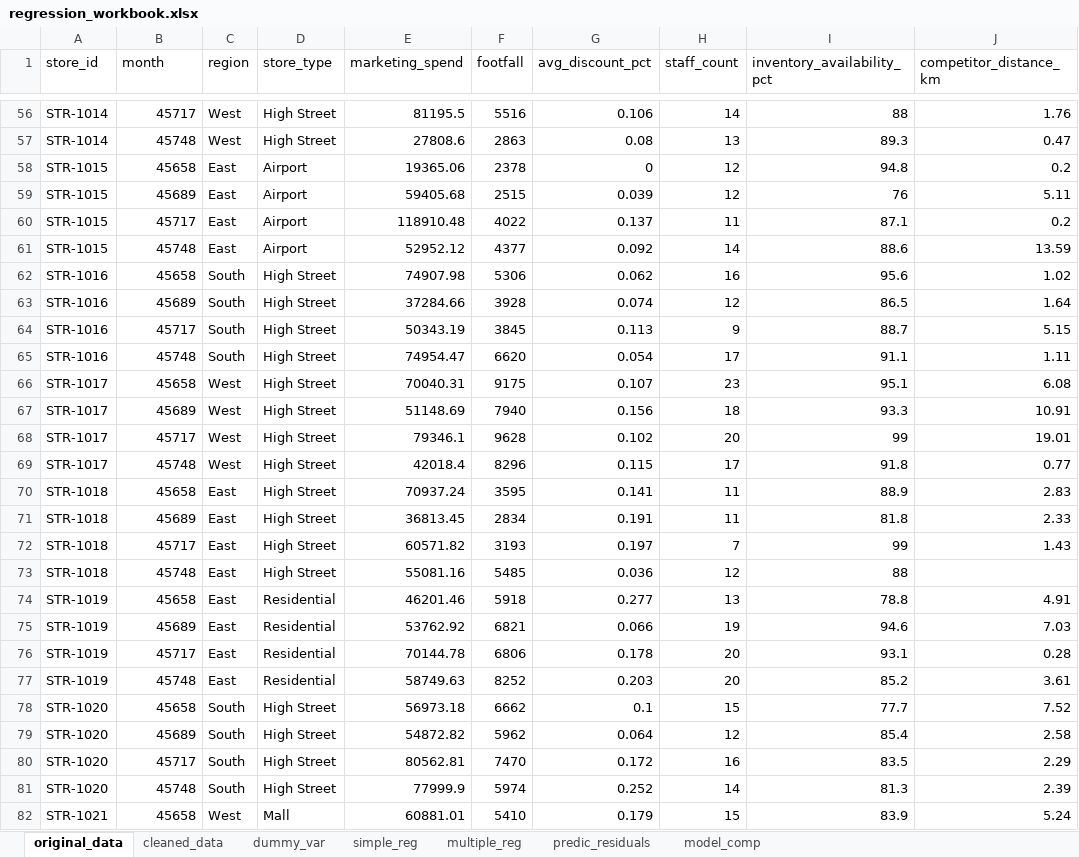
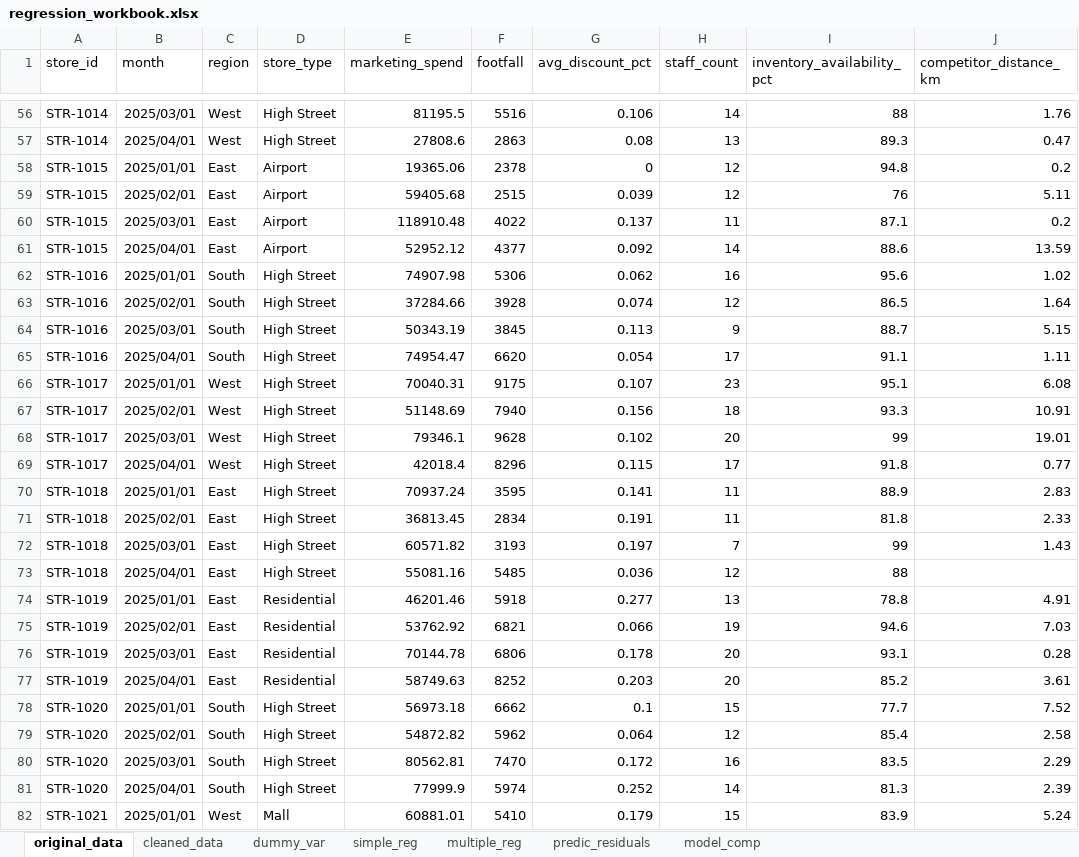
Before and after one commit to ayukr23/ayushkumar_bitsom_ba_2511507_part3_regression_insights, an Excel workbook: analysis/regression_workbook.xlsx, sheet original_data, drawn as a sheet; only a part is shown, gaps mark what is left out; values as stored, in another font and other column widths than the file's, no borders; the diff covers the shown part only; the diff names each change by its address in the sheet, - before the commit and + after, or states it on an @@ line.

```diff
--- a/analysis/regression_workbook.xlsx (sheet original_data)
+++ b/analysis/regression_workbook.xlsx (sheet original_data)
-B56 (month): 45717
+B56 (month): 2025/03/01
-B57 (month): 45748
+B57 (month): 2025/04/01
-B58 (month): 45658
+B58 (month): 2025/01/01
-B59 (month): 45689
+B59 (month): 2025/02/01
-B60 (month): 45717
+B60 (month): 2025/03/01
-B61 (month): 45748
+B61 (month): 2025/04/01
-B62 (month): 45658
+B62 (month): 2025/01/01
-B63 (month): 45689
+B63 (month): 2025/02/01
-B64 (month): 45717
+B64 (month): 2025/03/01
-B65 (month): 45748
+B65 (month): 2025/04/01
-B66 (month): 45658
+B66 (month): 2025/01/01
-B67 (month): 45689
+B67 (month): 2025/02/01
-B68 (month): 45717
+B68 (month): 2025/03/01
-B69 (month): 45748
+B69 (month): 2025/04/01
-B70 (month): 45658
+B70 (month): 2025/01/01
-B71 (month): 45689
+B71 (month): 2025/02/01
-B72 (month): 45717
+B72 (month): 2025/03/01
-B73 (month): 45748
+B73 (month): 2025/04/01
-B74 (month): 45658
+B74 (month): 2025/01/01
-B75 (month): 45689
+B75 (month): 2025/02/01
-B76 (month): 45717
+B76 (month): 2025/03/01
-B77 (month): 45748
+B77 (month): 2025/04/01
-B78 (month): 45658
+B78 (month): 2025/01/01
-B79 (month): 45689
+B79 (month): 2025/02/01
-B80 (month): 45717
+B80 (month): 2025/03/01
-B81 (month): 45748
+B81 (month): 2025/04/01
-B82 (month): 45658
+B82 (month): 2025/01/01
```
Also changed, not shown: 293 edited cells elsewhere in this sheet, sheet cleaned_data, 5 other files.
